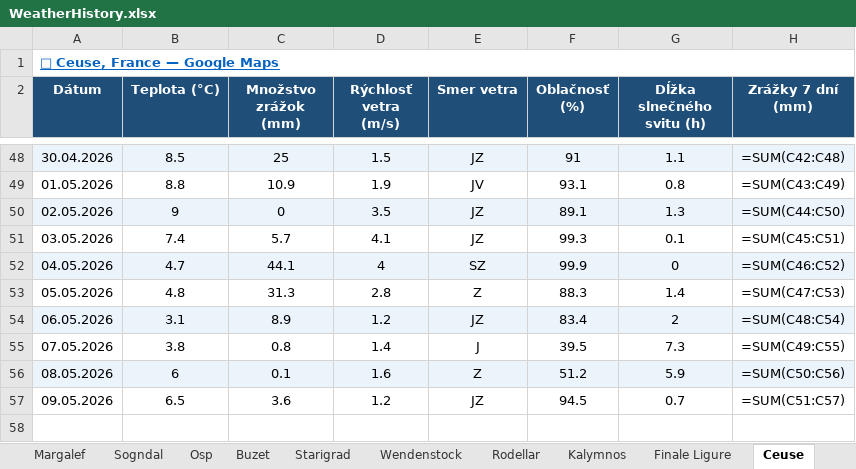
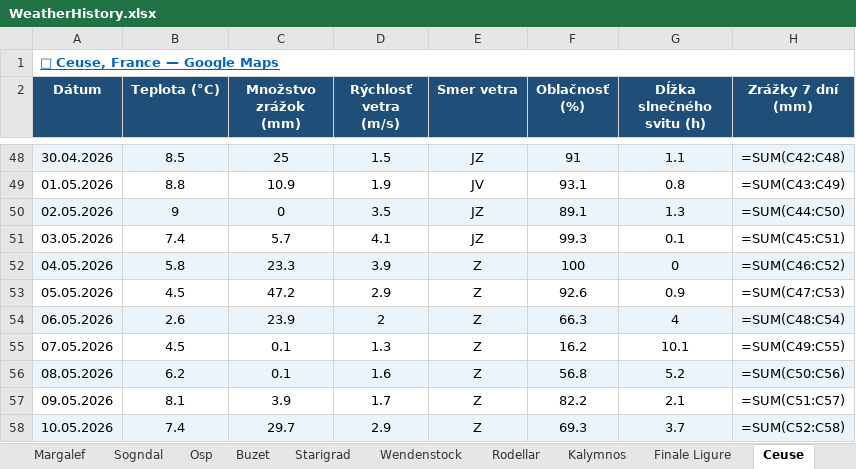
Before and after one commit to slavo1976/AgentWeather, an Excel workbook: WeatherHistory.xlsx, sheet Ceuse, drawn as a sheet; only a part is shown, gaps mark what is left out; values as stored, in another font and other column widths than the file's, no borders; formulas without a stored value are shown as written; the diff names each change by its address in the sheet, - before the commit and + after, or states it on an @@ line.

```diff
--- a/WeatherHistory.xlsx (sheet Ceuse)
+++ b/WeatherHistory.xlsx (sheet Ceuse)
-B52 (Teplota (°C)): 4.7
+B52 (Teplota (°C)): 5.8
-C52 (Množstvo zrážok (mm)): 44.1
+C52 (Množstvo zrážok (mm)): 23.3
-D52 (Rýchlosť vetra (m/s)): 4
+D52 (Rýchlosť vetra (m/s)): 3.9
-E52 (Smer vetra): SZ
+E52 (Smer vetra): Z
-F52 (Oblačnosť (%)): 99.9
+F52 (Oblačnosť (%)): 100
-B53 (Teplota (°C)): 4.8
+B53 (Teplota (°C)): 4.5
-C53 (Množstvo zrážok (mm)): 31.3
+C53 (Množstvo zrážok (mm)): 47.2
-D53 (Rýchlosť vetra (m/s)): 2.8
+D53 (Rýchlosť vetra (m/s)): 2.9
-F53 (Oblačnosť (%)): 88.3
+F53 (Oblačnosť (%)): 92.6
-G53 (Dĺžka slnečného svitu (h)): 1.4
+G53 (Dĺžka slnečného svitu (h)): 0.9
-B54 (Teplota (°C)): 3.1
+B54 (Teplota (°C)): 2.6
-C54 (Množstvo zrážok (mm)): 8.9
+C54 (Množstvo zrážok (mm)): 23.9
-D54 (Rýchlosť vetra (m/s)): 1.2
+D54 (Rýchlosť vetra (m/s)): 2
-E54 (Smer vetra): JZ
+E54 (Smer vetra): Z
-F54 (Oblačnosť (%)): 83.4
+F54 (Oblačnosť (%)): 66.3
-G54 (Dĺžka slnečného svitu (h)): 2
+G54 (Dĺžka slnečného svitu (h)): 4
-B55 (Teplota (°C)): 3.8
+B55 (Teplota (°C)): 4.5
-C55 (Množstvo zrážok (mm)): 0.8
+C55 (Množstvo zrážok (mm)): 0.1
-D55 (Rýchlosť vetra (m/s)): 1.4
+D55 (Rýchlosť vetra (m/s)): 1.3
-E55 (Smer vetra): J
+E55 (Smer vetra): Z
-F55 (Oblačnosť (%)): 39.5
+F55 (Oblačnosť (%)): 16.2
-G55 (Dĺžka slnečného svitu (h)): 7.3
+G55 (Dĺžka slnečného svitu (h)): 10.1
-B56 (Teplota (°C)): 6
+B56 (Teplota (°C)): 6.2
-F56 (Oblačnosť (%)): 51.2
+F56 (Oblačnosť (%)): 56.8
-G56 (Dĺžka slnečného svitu (h)): 5.9
+G56 (Dĺžka slnečného svitu (h)): 5.2
-B57 (Teplota (°C)): 6.5
+B57 (Teplota (°C)): 8.1
-C57 (Množstvo zrážok (mm)): 3.6
+C57 (Množstvo zrážok (mm)): 3.9
-D57 (Rýchlosť vetra (m/s)): 1.2
+D57 (Rýchlosť vetra (m/s)): 1.7
-E57 (Smer vetra): JZ
+E57 (Smer vetra): Z
-F57 (Oblačnosť (%)): 94.5
+F57 (Oblačnosť (%)): 82.2
-G57 (Dĺžka slnečného svitu (h)): 0.7
+G57 (Dĺžka slnečného svitu (h)): 2.1
+row 58: 10.05.2026 | 7.4 | 29.7 | 2.9 | Z | 69.3 | 3.7 | =SUM(C52:C58)
```
Also changed, not shown: sheet Finale Ligure, sheet Margalef, sheet Starigrad, sheet Arco, sheet Osp, sheet Sogndal, 6 more sheets.
